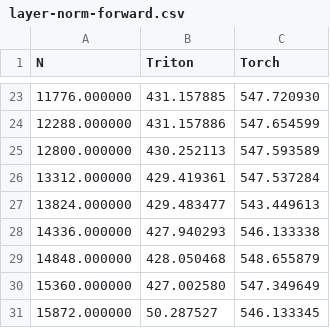
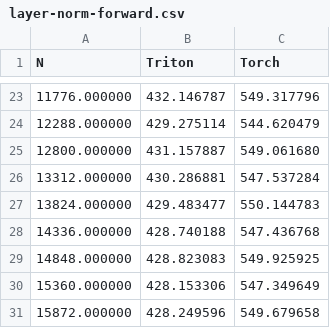
Before and after one commit to harleyszhang/lite_llama, a CSV file: images/layer-norm-forward.csv, drawn as a sheet; only a part is shown, gaps mark what is left out; the diff covers the shown part only.

```diff
--- a/images/layer-norm-forward.csv
+++ b/images/layer-norm-forward.csv
@@ -23,9 +23,9 @@ N,Triton,Torch
-11776.000000,431.157885,547.720930
-12288.000000,431.157886,547.654599
-12800.000000,430.252113,547.593589
-13312.000000,429.419361,547.537284
-13824.000000,429.483477,543.449613
-14336.000000,427.940293,546.133338
-14848.000000,428.050468,548.655879
-15360.000000,427.002580,547.349649
-15872.000000,50.287527,546.133345
+11776.000000,432.146787,549.317796
+12288.000000,429.275114,544.620479
+12800.000000,431.157887,549.061680
+13312.000000,430.286881,547.537284
+13824.000000,429.483477,550.144783
+14336.000000,428.740188,547.436768
+14848.000000,428.823083,549.925925
+15360.000000,428.153306,547.349649
+15872.000000,428.249596,549.679658
```
Also changed, not shown: 31 edited cells elsewhere in this file, images/rms-norm-forward.csv, 9 other files.
